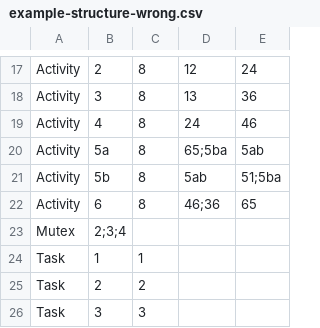
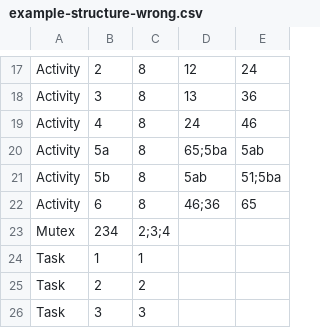
Before and after one commit to Linus-Baumann/echtzeitsysteme-programmieraufgabe, a CSV file: example-structure-wrong.csv, drawn as a sheet; only a part is shown, gaps mark what is left out.

```diff
--- a/example-structure-wrong.csv
+++ b/example-structure-wrong.csv
@@ -22,3 +22,3 @@ Activity, 5b, 8, 5ab, 51;5ba
 Activity, 6, 8, 46;36, 65
-Mutex, 2;3;4
+Mutex, 234, 2;3;4
 Task, 1, 1
```
Also changed, not shown: example-structure.csv.
